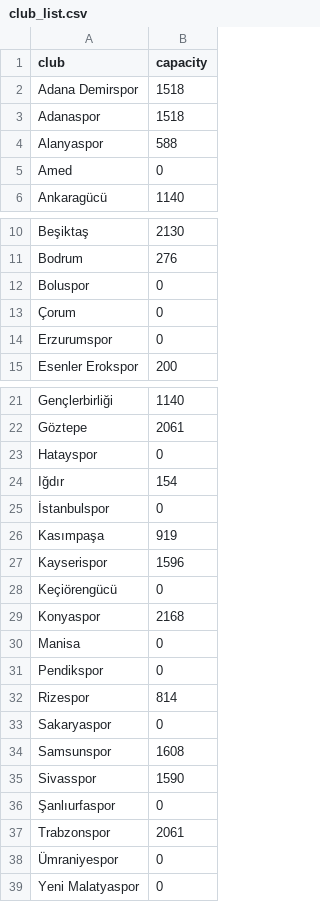
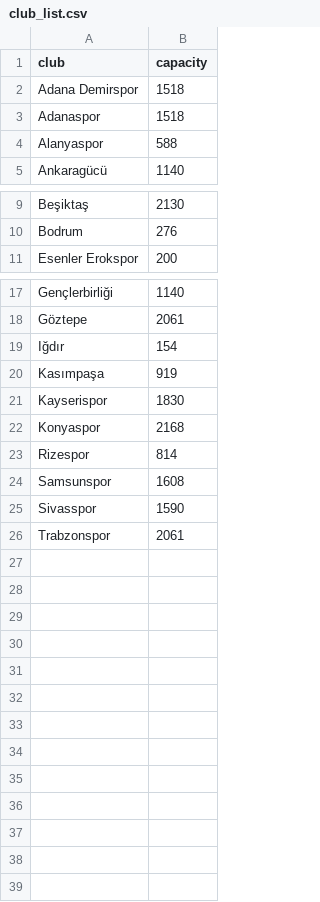
Before and after one commit to stdoggo/ks-tribun-doluluk, a CSV file: club_list.csv, drawn as a sheet; only a part is shown, gaps mark what is left out.

```diff
--- a/club_list.csv
+++ b/club_list.csv
@@ -4,3 +4,2 @@ Adanaspor;1518
 Alanyaspor;588
-Amed;0
 Ankaragücü;1140
@@ -11,5 +10,2 @@ Beşiktaş;2130
 Bodrum;276
-Boluspor;0
-Çorum;0
-Erzurumspor;0
 Esenler Erokspor;200
@@ -22,18 +18,9 @@ Gençlerbirliği;1140
 Göztepe;2061
-Hatayspor;0
 Iğdır;154
-İstanbulspor;0
 Kasımpaşa;919
-Kayserispor;1596
-Keçiörengücü;0
+Kayserispor;1830
 Konyaspor;2168
-Manisa;0
-Pendikspor;0
 Rizespor;814
-Sakaryaspor;0
 Samsunspor;1608
 Sivasspor;1590
-Şanlıurfaspor;0
 Trabzonspor;2061
-Ümraniyespor;0
-Yeni Malatyaspor;0
```
Also changed, not shown: categories.csv, 3 other files.
